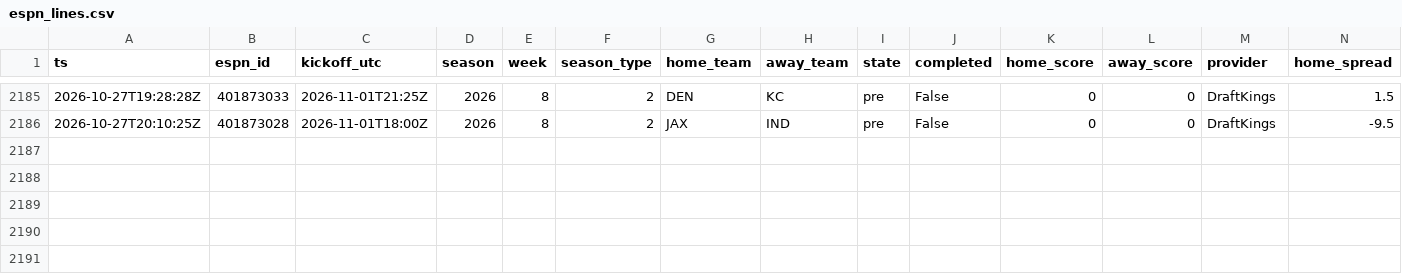
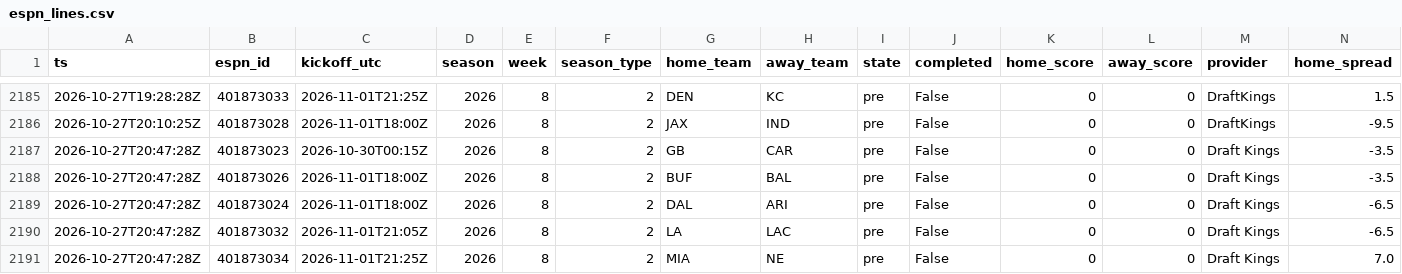
Before and after one commit to jferaz23/nfl-line-model, a CSV file: artifacts/lines/espn_lines.csv, drawn as a sheet; only a part is shown, gaps mark what is left out; rows hold the shown columns only; the diff names each change by its address in the sheet, - before the commit and + after, or states it on an @@ line.

```diff
--- a/artifacts/lines/espn_lines.csv
+++ b/artifacts/lines/espn_lines.csv
+row 2187: 2026-10-27T20:47:28Z | 401873023 | 2026-10-30T00:15Z | 2026 | 8 | 2 | GB | CAR | pre | False | 0 | 0 | Draft Kings | -3.5
+row 2188: 2026-10-27T20:47:28Z | 401873026 | 2026-11-01T18:00Z | 2026 | 8 | 2 | BUF | BAL | pre | False | 0 | 0 | Draft Kings | -3.5
+row 2189: 2026-10-27T20:47:28Z | 401873024 | 2026-11-01T18:00Z | 2026 | 8 | 2 | DAL | ARI | pre | False | 0 | 0 | Draft Kings | -6.5
+row 2190: 2026-10-27T20:47:28Z | 401873032 | 2026-11-01T21:05Z | 2026 | 8 | 2 | LA | LAC | pre | False | 0 | 0 | Draft Kings | -6.5
+row 2191: 2026-10-27T20:47:28Z | 401873034 | 2026-11-01T21:25Z | 2026 | 8 | 2 | MIA | NE | pre | False | 0 | 0 | Draft Kings | 7.0
```
Also changed, not shown: artifacts/kalshi/kalshi_nfl.csv, 2 other files.
